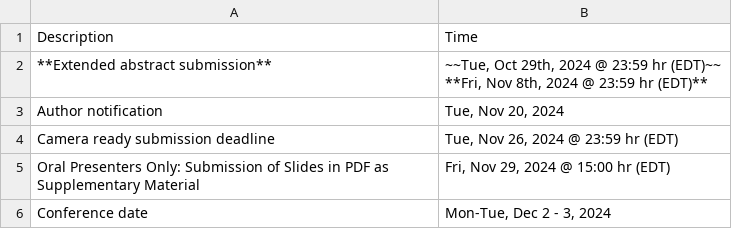
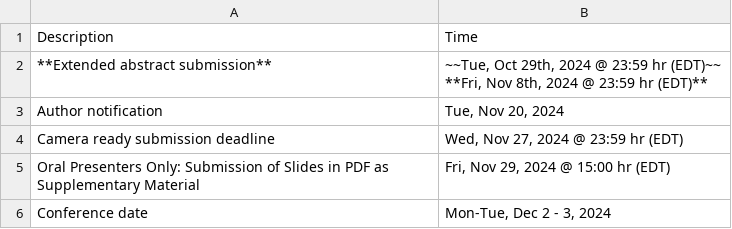
Before and after one commit to uwcvis/cvis2025, a CSV file: _data/important_dates.csv, drawn as a sheet.

Commit message:
camera ready submission changed

```diff
--- a/_data/important_dates.csv
+++ b/_data/important_dates.csv
@@ -5,3 +5,3 @@
 "Author notification","Tue, Nov 20, 2024"
-"Camera ready submission deadline","Tue, Nov 26, 2024 @ 23:59 hr (EDT)"
+"Camera ready submission deadline","Wed, Nov 27, 2024 @ 23:59 hr (EDT)"
 "Oral Presenters Only: Submission of Slides in PDF as Supplementary Material","Fri, Nov 29, 2024 @ 15:00 hr (EDT)"
```
